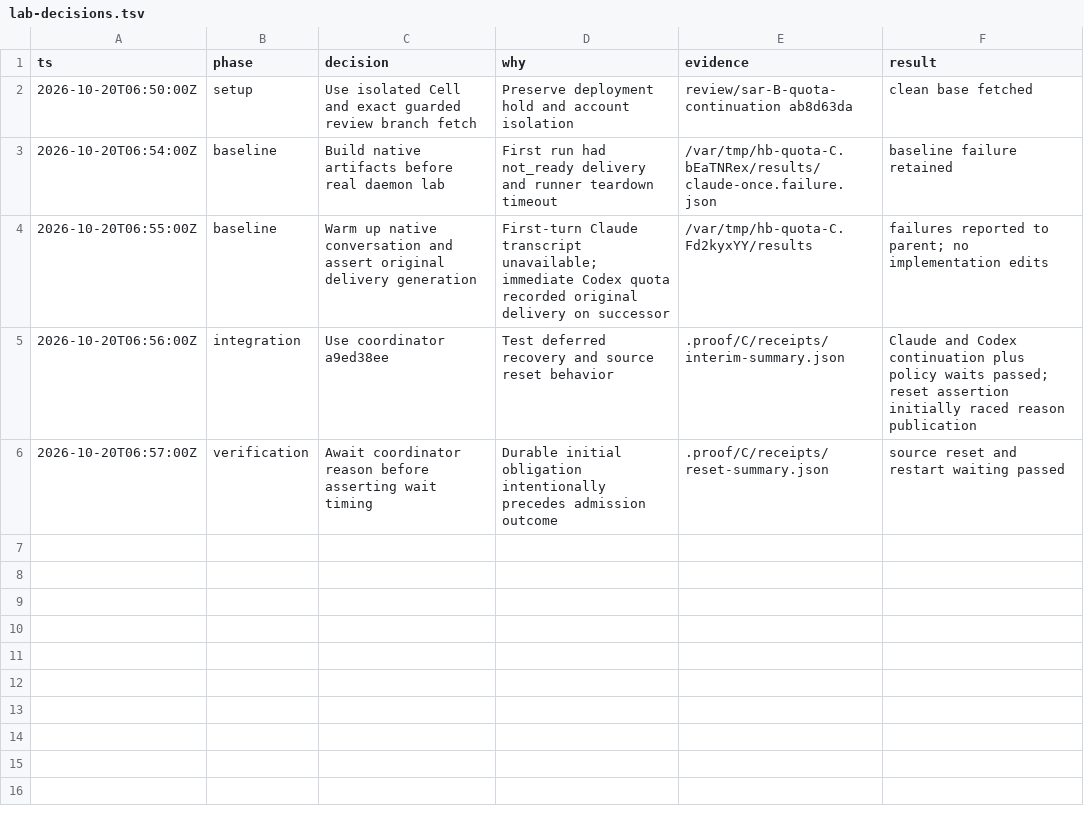
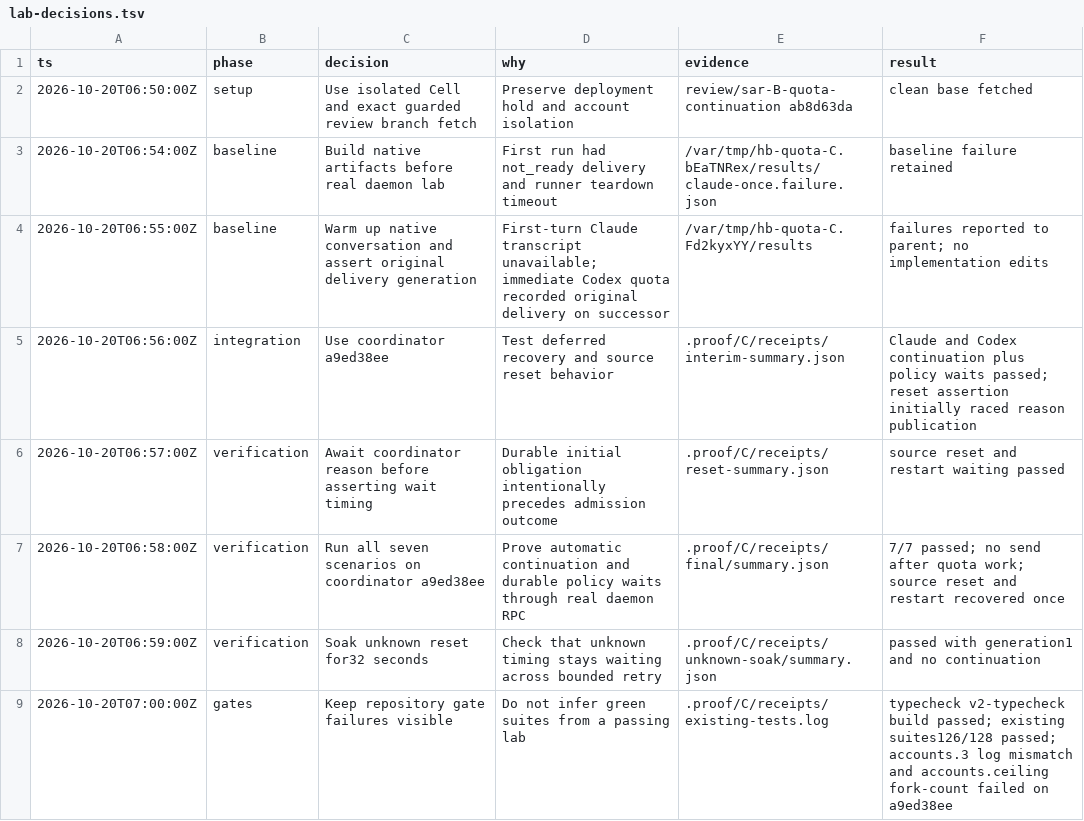
Before and after one commit to honeybeehq/honeybee, a TSV file: .proof/C/lab-decisions.tsv, drawn as a sheet; the diff names each change by its address in the sheet, - before the commit and + after, or states it on an @@ line.

Commit message:
Record seven passing quota lab scenarios and gate limits

```diff
--- a/.proof/C/lab-decisions.tsv
+++ b/.proof/C/lab-decisions.tsv
+row 7: 2026-10-20T06:58:00Z | verification | Run all seven scenarios on coordinator a9ed38ee | Prove automatic continuation and durable policy waits through real daemon RPC | .proof/C/receipts/final/summary.json | 7/7 passed; no send after quota work; source reset and restart recovered once
+row 8: 2026-10-20T06:59:00Z | verification | Soak unknown reset for32 seconds | Check that unknown timing stays waiting across bounded retry | .proof/C/receipts/unknown-soak/summary.json | passed with generation1 and no continuation
+row 9: 2026-10-20T07:00:00Z | gates | Keep repository gate failures visible | Do not infer green suites from a passing lab | .proof/C/receipts/existing-tests.log | typecheck v2-typecheck build passed; existing suites126/128 passed; accounts.3 log mismatch and accounts.ceiling fork-count failed on a9ed38ee
```
Also changed, not shown: 45 other files.
